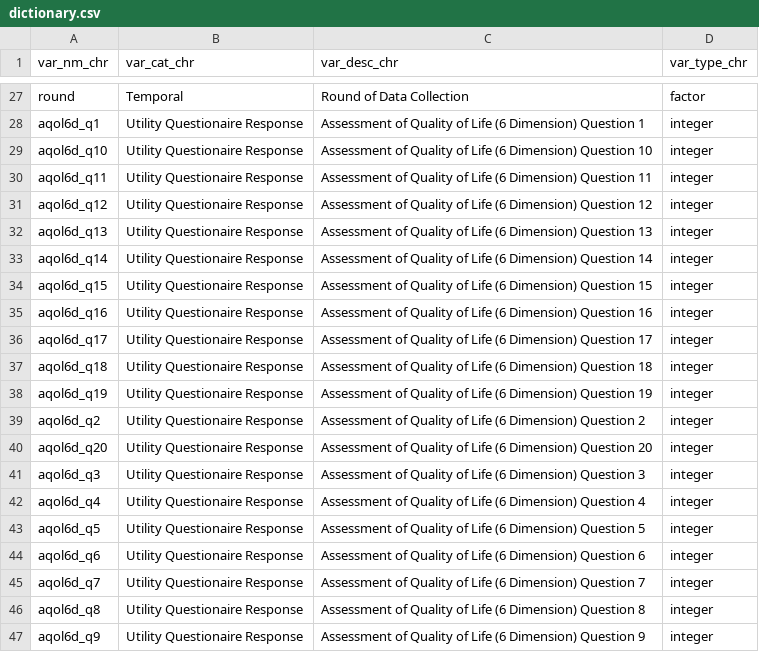
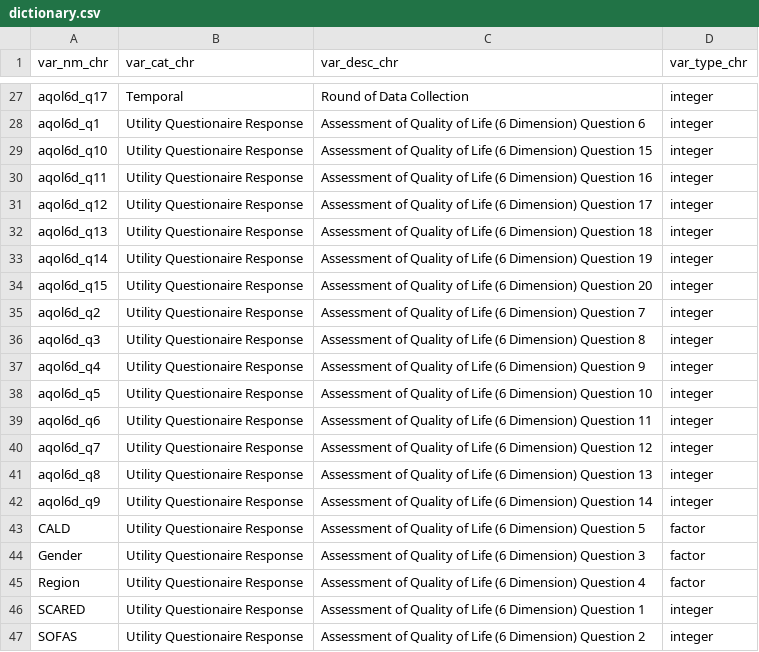
Before and after one commit to ready4-dev/TTU, a CSV file: vignettes/Data/dictionary.csv, drawn as a sheet; only a part is shown, gaps mark what is left out; the diff covers the shown part only.

```diff
--- a/vignettes/Data/dictionary.csv
+++ b/vignettes/Data/dictionary.csv
@@ -27,21 +27,21 @@
-"round","Temporal","Round of Data Collection","factor"
-"aqol6d_q1","Utility Questionaire Response","Assessment of Quality of Life (6 Dimension) Question 1","integer"
-"aqol6d_q10","Utility Questionaire Response","Assessment of Quality of Life (6 Dimension) Question 10","integer"
-"aqol6d_q11","Utility Questionaire Response","Assessment of Quality of Life (6 Dimension) Question 11","integer"
-"aqol6d_q12","Utility Questionaire Response","Assessment of Quality of Life (6 Dimension) Question 12","integer"
-"aqol6d_q13","Utility Questionaire Response","Assessment of Quality of Life (6 Dimension) Question 13","integer"
-"aqol6d_q14","Utility Questionaire Response","Assessment of Quality of Life (6 Dimension) Question 14","integer"
-"aqol6d_q15","Utility Questionaire Response","Assessment of Quality of Life (6 Dimension) Question 15","integer"
-"aqol6d_q16","Utility Questionaire Response","Assessment of Quality of Life (6 Dimension) Question 16","integer"
-"aqol6d_q17","Utility Questionaire Response","Assessment of Quality of Life (6 Dimension) Question 17","integer"
-"aqol6d_q18","Utility Questionaire Response","Assessment of Quality of Life (6 Dimension) Question 18","integer"
-"aqol6d_q19","Utility Questionaire Response","Assessment of Quality of Life (6 Dimension) Question 19","integer"
-"aqol6d_q2","Utility Questionaire Response","Assessment of Quality of Life (6 Dimension) Question 2","integer"
-"aqol6d_q20","Utility Questionaire Response","Assessment of Quality of Life (6 Dimension) Question 20","integer"
-"aqol6d_q3","Utility Questionaire Response","Assessment of Quality of Life (6 Dimension) Question 3","integer"
-"aqol6d_q4","Utility Questionaire Response","Assessment of Quality of Life (6 Dimension) Question 4","integer"
-"aqol6d_q5","Utility Questionaire Response","Assessment of Quality of Life (6 Dimension) Question 5","integer"
-"aqol6d_q6","Utility Questionaire Response","Assessment of Quality of Life (6 Dimension) Question 6","integer"
-"aqol6d_q7","Utility Questionaire Response","Assessment of Quality of Life (6 Dimension) Question 7","integer"
-"aqol6d_q8","Utility Questionaire Response","Assessment of Quality of Life (6 Dimension) Question 8","integer"
-"aqol6d_q9","Utility Questionaire Response","Assessment of Quality of Life (6 Dimension) Question 9","integer"
+"aqol6d_q17","Temporal","Round of Data Collection","integer"
+"aqol6d_q1","Utility Questionaire Response","Assessment of Quality of Life (6 Dimension) Question 6","integer"
+"aqol6d_q10","Utility Questionaire Response","Assessment of Quality of Life (6 Dimension) Question 15","integer"
+"aqol6d_q11","Utility Questionaire Response","Assessment of Quality of Life (6 Dimension) Question 16","integer"
+"aqol6d_q12","Utility Questionaire Response","Assessment of Quality of Life (6 Dimension) Question 17","integer"
+"aqol6d_q13","Utility Questionaire Response","Assessment of Quality of Life (6 Dimension) Question 18","integer"
+"aqol6d_q14","Utility Questionaire Response","Assessment of Quality of Life (6 Dimension) Question 19","integer"
+"aqol6d_q15","Utility Questionaire Response","Assessment of Quality of Life (6 Dimension) Question 20","integer"
+"aqol6d_q2","Utility Questionaire Response","Assessment of Quality of Life (6 Dimension) Question 7","integer"
+"aqol6d_q3","Utility Questionaire Response","Assessment of Quality of Life (6 Dimension) Question 8","integer"
+"aqol6d_q4","Utility Questionaire Response","Assessment of Quality of Life (6 Dimension) Question 9","integer"
+"aqol6d_q5","Utility Questionaire Response","Assessment of Quality of Life (6 Dimension) Question 10","integer"
+"aqol6d_q6","Utility Questionaire Response","Assessment of Quality of Life (6 Dimension) Question 11","integer"
+"aqol6d_q7","Utility Questionaire Response","Assessment of Quality of Life (6 Dimension) Question 12","integer"
+"aqol6d_q8","Utility Questionaire Response","Assessment of Quality of Life (6 Dimension) Question 13","integer"
+"aqol6d_q9","Utility Questionaire Response","Assessment of Quality of Life (6 Dimension) Question 14","integer"
+"CALD","Utility Questionaire Response","Assessment of Quality of Life (6 Dimension) Question 5","factor"
+"Gender","Utility Questionaire Response","Assessment of Quality of Life (6 Dimension) Question 3","factor"
+"Region","Utility Questionaire Response","Assessment of Quality of Life (6 Dimension) Question 4","factor"
+"SCARED","Utility Questionaire Response","Assessment of Quality of Life (6 Dimension) Question 1","integer"
+"SOFAS","Utility Questionaire Response","Assessment of Quality of Life (6 Dimension) Question 2","integer"
```
Also changed, not shown: 5 added rows, 5 removed rows and 21 edited cells elsewhere in this file, vignettes/Data/data.csv, 24 other files.
